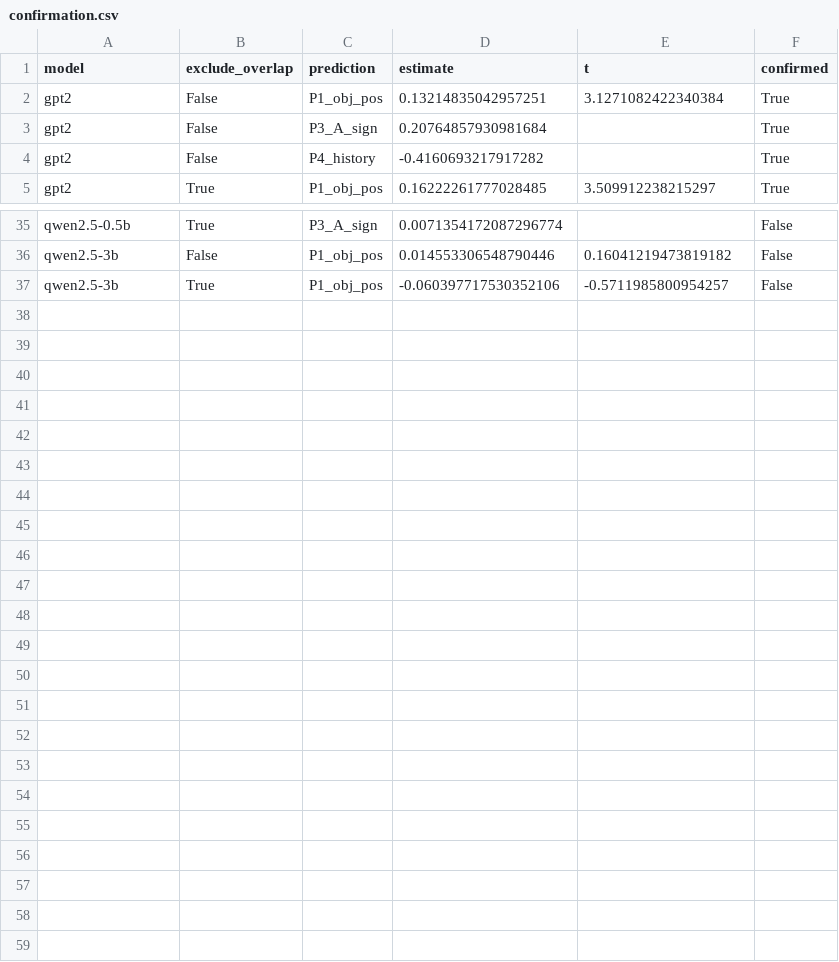
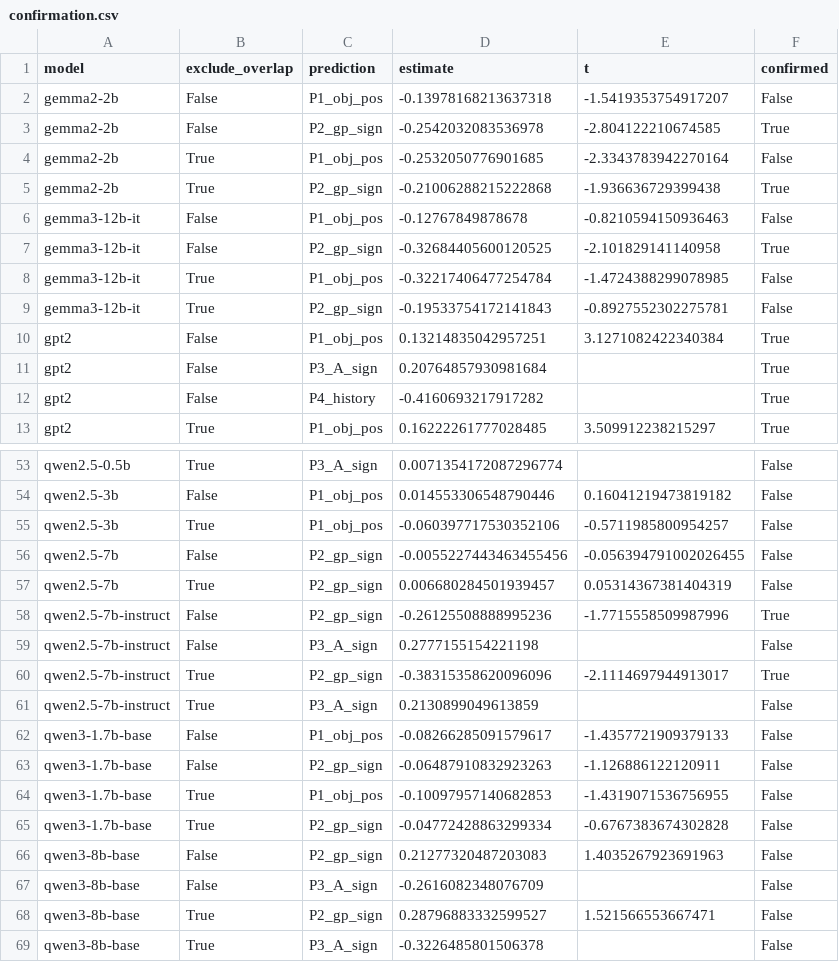
Before and after one commit to Nhckdvrl/garden-path, a CSV file: results/gp/E005/confirmation.csv, drawn as a sheet; only a part is shown, gaps mark what is left out; the diff covers the shown part only.

```diff
--- a/results/gp/E005/confirmation.csv
+++ b/results/gp/E005/confirmation.csv
@@ -1,2 +1,10 @@
 model,exclude_overlap,prediction,estimate,t,confirmed
+gemma2-2b,False,P1_obj_pos,-0.13978168213637318,-1.5419353754917207,False
+gemma2-2b,False,P2_gp_sign,-0.2542032083536978,-2.804122210674585,True
+gemma2-2b,True,P1_obj_pos,-0.2532050776901685,-2.3343783942270164,False
+gemma2-2b,True,P2_gp_sign,-0.21006288215222868,-1.936636729399438,True
+gemma3-12b-it,False,P1_obj_pos,-0.12767849878678,-0.8210594150936463,False
+gemma3-12b-it,False,P2_gp_sign,-0.32684405600120525,-2.101829141140958,True
+gemma3-12b-it,True,P1_obj_pos,-0.32217406477254784,-1.4724388299078985,False
+gemma3-12b-it,True,P2_gp_sign,-0.19533754172141843,-0.8927552302275781,False
 gpt2,False,P1_obj_pos,0.13214835042957251,3.1271082422340384,True
@@ -37 +55,15 @@ qwen2.5-3b,False,P1_obj_pos,0.014553306548790446,0.16041219473819182,False
 qwen2.5-3b,True,P1_obj_pos,-0.060397717530352106,-0.5711985800954257,False
+qwen2.5-7b,False,P2_gp_sign,-0.0055227443463455456,-0.056394791002026455,False
+qwen2.5-7b,True,P2_gp_sign,0.006680284501939457,0.05314367381404319,False
+qwen2.5-7b-instruct,False,P2_gp_sign,-0.26125508888995236,-1.7715558509987996,True
+qwen2.5-7b-instruct,False,P3_A_sign,0.2777155154221198,,False
+qwen2.5-7b-instruct,True,P2_gp_sign,-0.38315358620096096,-2.1114697944913017,True
+qwen2.5-7b-instruct,True,P3_A_sign,0.2130899049613859,,False
+qwen3-1.7b-base,False,P1_obj_pos,-0.08266285091579617,-1.4357721909379133,False
+qwen3-1.7b-base,False,P2_gp_sign,-0.06487910832923263,-1.126886122120911,False
+qwen3-1.7b-base,True,P1_obj_pos,-0.10097957140682853,-1.4319071536756955,False
+qwen3-1.7b-base,True,P2_gp_sign,-0.04772428863299334,-0.6767383674302828,False
+qwen3-8b-base,False,P2_gp_sign,0.21277320487203083,1.4035267923691963,False
+qwen3-8b-base,False,P3_A_sign,-0.2616082348076709,,False
+qwen3-8b-base,True,P2_gp_sign,0.28796883332599527,1.521566553667471,False
+qwen3-8b-base,True,P3_A_sign,-0.3226485801506378,,False
```
Also changed, not shown: 10 added rows elsewhere in this file, results/gp/E005/heldout_estimates.csv, 18 other files.
